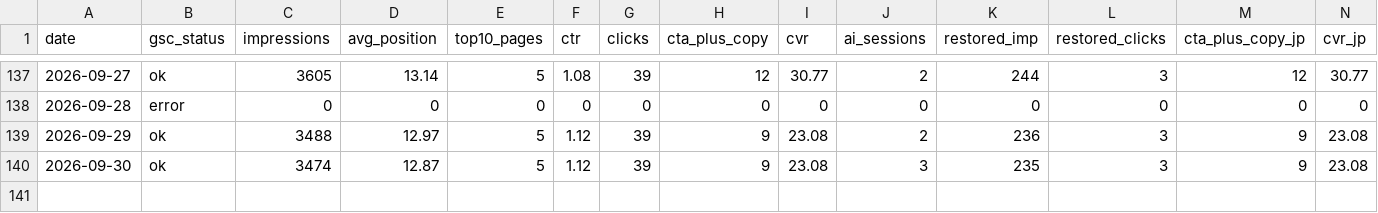
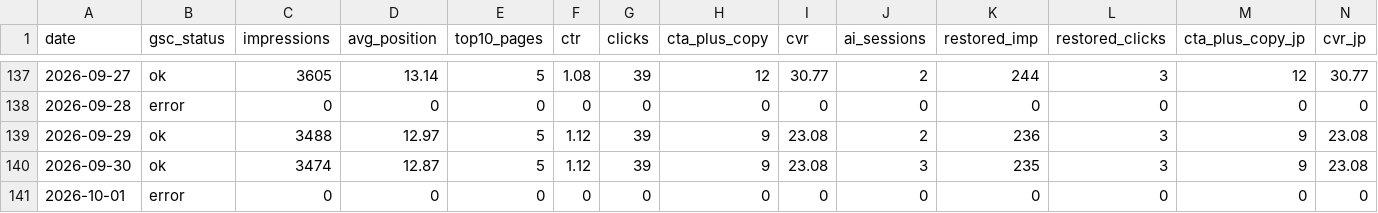
Before and after one commit to smkrrry-blip/sellersprite-lp-, a CSV file: kpi_history.csv, drawn as a sheet; only a part is shown, gaps mark what is left out; rows hold the shown columns only; the diff names each change by its address in the sheet, - before the commit and + after, or states it on an @@ line.

Commit message:
chore: update dashboard data 2026-10-01

```diff
--- a/kpi_history.csv
+++ b/kpi_history.csv
+row 141: 2026-10-01 | error | 0 | 0 | 0 | 0 | 0 | 0 | 0 | 0 | 0 | 0 | 0 | 0
```
Also changed, not shown: 1 other file.
